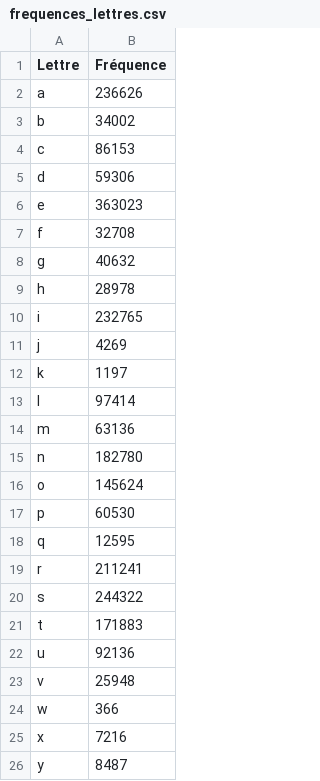
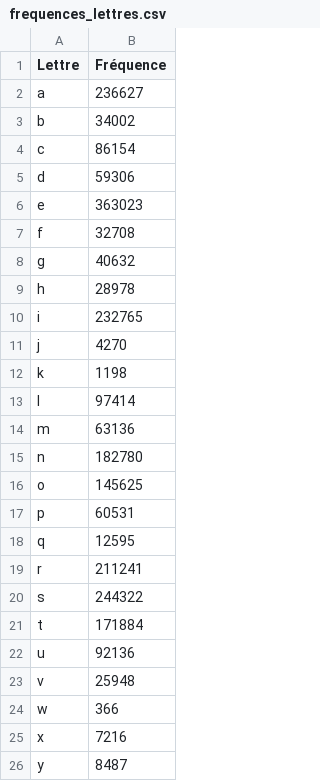
Before and after one commit to ChristianPRO1982/stm, a CSV file: frequences_lettres.csv, drawn as a sheet; only a part is shown.

```diff
--- a/frequences_lettres.csv
+++ b/frequences_lettres.csv
@@ -1,5 +1,5 @@
 Lettre,Fréquence
-a,236626
+a,236627
 b,34002
-c,86153
+c,86154
 d,59306
@@ -10,4 +10,4 @@ h,28978
 i,232765
-j,4269
-k,1197
+j,4270
+k,1198
 l,97414
@@ -15,4 +15,4 @@ m,63136
 n,182780
-o,145624
-p,60530
+o,145625
+p,60531
 q,12595
@@ -20,3 +20,3 @@ r,211241
 s,244322
-t,171883
+t,171884
 u,92136
```
Also changed, not shown: 2 other files.
